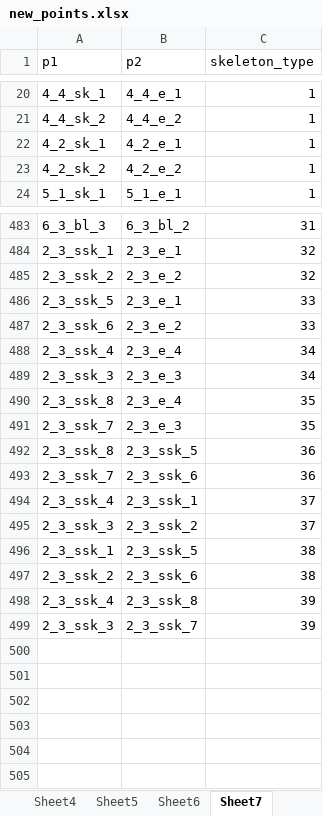
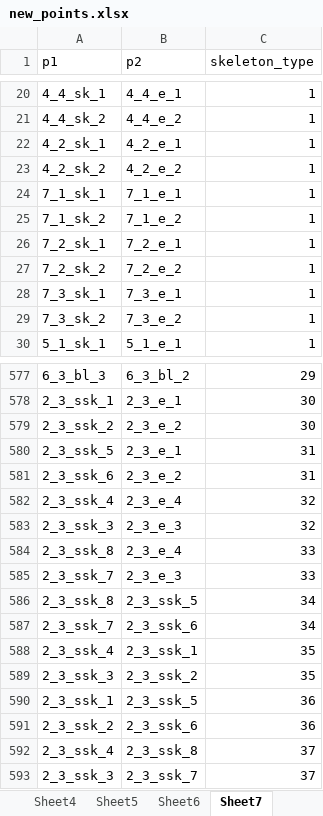
Before and after one commit to 201661242ljw/mmpose, an Excel workbook: tools/0_LJW_tools/new_points.xlsx, sheet Sheet7, drawn as a sheet; only a part is shown, gaps mark what is left out; values as stored, in another font and other column widths than the file's, no borders; addresses are those after the commit; the diff covers the shown part only; the diff names each change by its address in the sheet, - before the commit and + after, or states it on an @@ line.

```diff
--- a/tools/0_LJW_tools/new_points.xlsx (sheet Sheet7)
+++ b/tools/0_LJW_tools/new_points.xlsx (sheet Sheet7)
+row 24: 7_1_sk_1 | 7_1_e_1 | 1
+row 25: 7_1_sk_2 | 7_1_e_2 | 1
+row 26: 7_2_sk_1 | 7_2_e_1 | 1
+row 27: 7_2_sk_2 | 7_2_e_2 | 1
+row 28: 7_3_sk_1 | 7_3_e_1 | 1
+row 29: 7_3_sk_2 | 7_3_e_2 | 1
-C577 (skeleton_type): 31
+C577 (skeleton_type): 29
-C578:C579 (skeleton_type): 32
+C578:C579 (skeleton_type): 30
-C580:C581 (skeleton_type): 33
+C580:C581 (skeleton_type): 31
-C582:C583 (skeleton_type): 34
+C582:C583 (skeleton_type): 32
-C584:C585 (skeleton_type): 35
+C584:C585 (skeleton_type): 33
-C586:C587 (skeleton_type): 36
+C586:C587 (skeleton_type): 34
-C588:C589 (skeleton_type): 37
+C588:C589 (skeleton_type): 35
-C590:C591 (skeleton_type): 38
+C590:C591 (skeleton_type): 36
-C592:C593 (skeleton_type): 39
+C592:C593 (skeleton_type): 37
```
Also changed, not shown: 96 added rows, 8 removed rows and 19 edited cells elsewhere in this sheet, sheet Sheet6, sheet Sheet4, sheet Sheet5, sheet Sheet2, sheet Sheet3, 5 other files.
